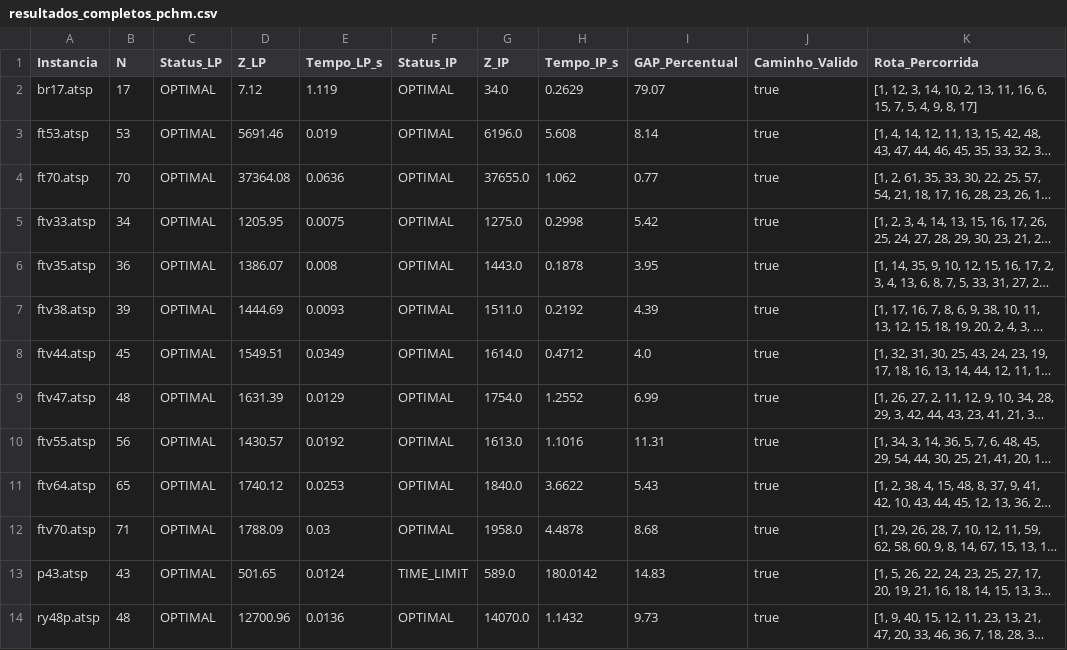
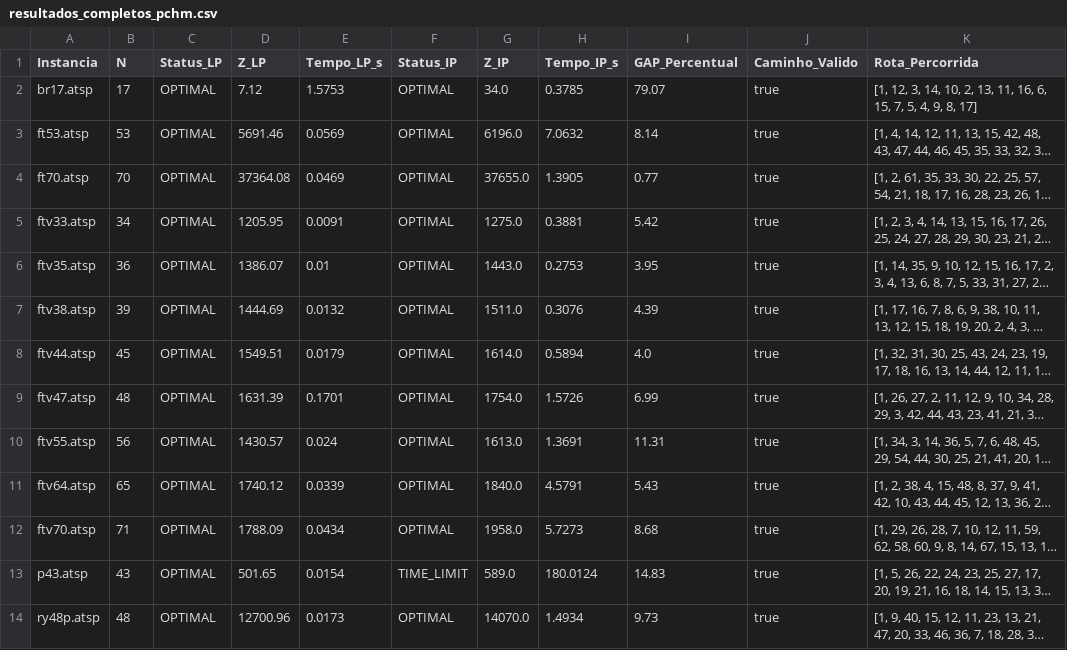
Before and after one commit to Naliat/trabalhoPesquisaOperacional, a CSV file: trab-01/data/resultados_completos_pchm.csv, drawn as a sheet; long unchanged cells end in …; the diff names each change by its address in the sheet, - before the commit and + after, or states it on an @@ line.

```diff
--- a/trab-01/data/resultados_completos_pchm.csv
+++ b/trab-01/data/resultados_completos_pchm.csv
-E2 (Tempo_LP_s): 1.119
+E2 (Tempo_LP_s): 1.5753
-H2 (Tempo_IP_s): 0.2629
+H2 (Tempo_IP_s): 0.3785
-E3 (Tempo_LP_s): 0.019
+E3 (Tempo_LP_s): 0.0569
-H3 (Tempo_IP_s): 5.608
+H3 (Tempo_IP_s): 7.0632
-E4 (Tempo_LP_s): 0.0636
+E4 (Tempo_LP_s): 0.0469
-H4 (Tempo_IP_s): 1.062
+H4 (Tempo_IP_s): 1.3905
-E5 (Tempo_LP_s): 0.0075
+E5 (Tempo_LP_s): 0.0091
-H5 (Tempo_IP_s): 0.2998
+H5 (Tempo_IP_s): 0.3881
-E6 (Tempo_LP_s): 0.008
+E6 (Tempo_LP_s): 0.01
-H6 (Tempo_IP_s): 0.1878
+H6 (Tempo_IP_s): 0.2753
-E7 (Tempo_LP_s): 0.0093
+E7 (Tempo_LP_s): 0.0132
-H7 (Tempo_IP_s): 0.2192
+H7 (Tempo_IP_s): 0.3076
-E8 (Tempo_LP_s): 0.0349
+E8 (Tempo_LP_s): 0.0179
-H8 (Tempo_IP_s): 0.4712
+H8 (Tempo_IP_s): 0.5894
-E9 (Tempo_LP_s): 0.0129
+E9 (Tempo_LP_s): 0.1701
-H9 (Tempo_IP_s): 1.2552
+H9 (Tempo_IP_s): 1.5726
-E10 (Tempo_LP_s): 0.0192
+E10 (Tempo_LP_s): 0.024
-H10 (Tempo_IP_s): 1.1016
+H10 (Tempo_IP_s): 1.3691
-E11 (Tempo_LP_s): 0.0253
+E11 (Tempo_LP_s): 0.0339
-H11 (Tempo_IP_s): 3.6622
+H11 (Tempo_IP_s): 4.5791
-E12 (Tempo_LP_s): 0.03
+E12 (Tempo_LP_s): 0.0434
-H12 (Tempo_IP_s): 4.4878
+H12 (Tempo_IP_s): 5.7273
-E13 (Tempo_LP_s): 0.0124
+E13 (Tempo_LP_s): 0.0154
-H13 (Tempo_IP_s): 180.0142
+H13 (Tempo_IP_s): 180.0124
-E14 (Tempo_LP_s): 0.0136
+E14 (Tempo_LP_s): 0.0173
-H14 (Tempo_IP_s): 1.1432
+H14 (Tempo_IP_s): 1.4934
```
Also changed, not shown: 17 other files.
